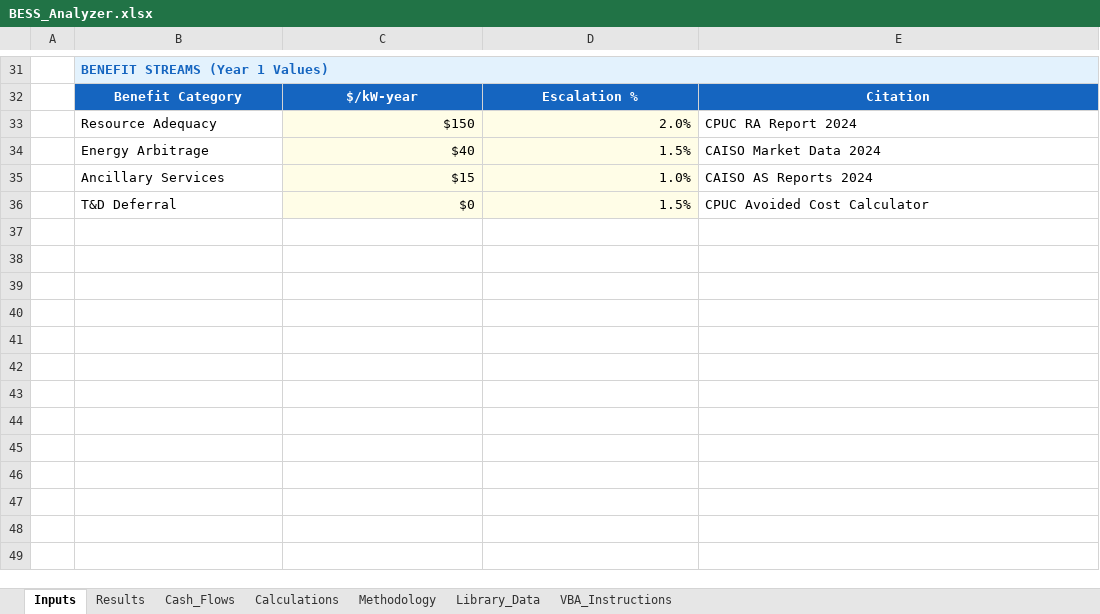
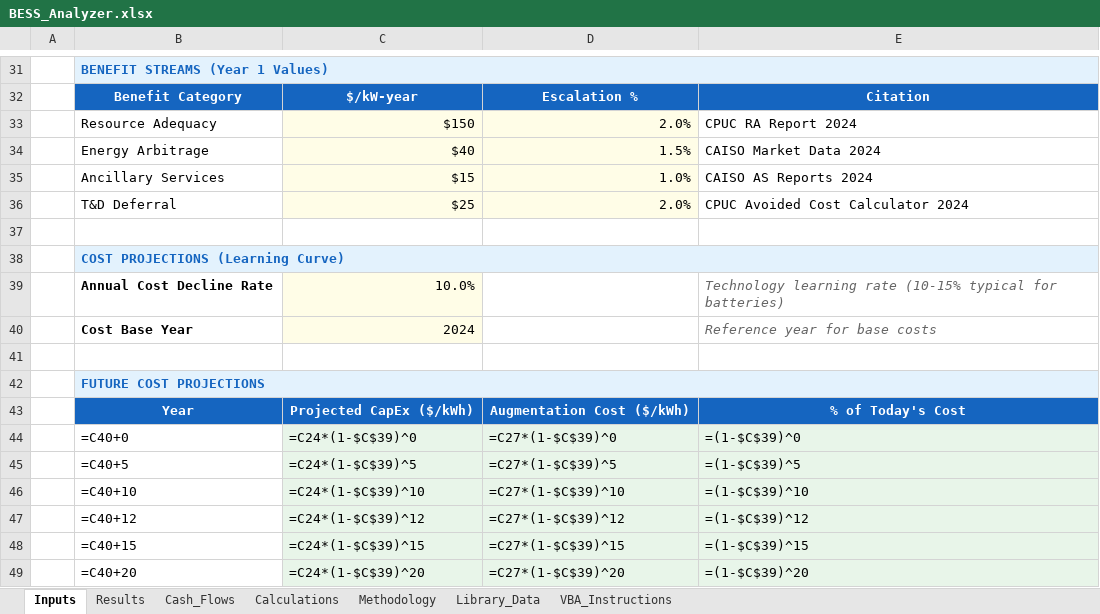
Before and after one commit to ajpmeche-ux/BESS, an Excel workbook: bess_analyzer/BESS_Analyzer.xlsx, sheet Inputs, drawn as a sheet; only a part is shown, gaps mark what is left out; values as stored, in another font and other column widths than the file's, no borders; formulas without a stored value are shown as written; the diff names each change by its address in the sheet, - before the commit and + after, or states it on an @@ line.

```diff
--- a/bess_analyzer/BESS_Analyzer.xlsx (sheet Inputs)
+++ b/bess_analyzer/BESS_Analyzer.xlsx (sheet Inputs)
-C36: $0
+C36: $25
-D36: 1.5%
+D36: 2.0%
-E36: CPUC Avoided Cost Calculator
+E36: CPUC Avoided Cost Calculator 2024
+row 37: (empty)
+row 38:  | COST PROJECTIONS (Learning Curve)
+row 39:  | Annual Cost Decline Rate | 10.0% |  | Technology learning rate (10-15% typical for batteries)
+row 40:  | Cost Base Year | 2024 |  | Reference year for base costs
+row 41: (empty)
+row 42:  | FUTURE COST PROJECTIONS
+row 43:  | Year | Projected CapEx ($/kWh) | Augmentation Cost ($/kWh) | % of Today's Cost
+row 44:  | =C40+0 | =C24*(1-$C$39)^0 | =C27*(1-$C$39)^0 | =(1-$C$39)^0
+row 45:  | =C40+5 | =C24*(1-$C$39)^5 | =C27*(1-$C$39)^5 | =(1-$C$39)^5
+row 46:  | =C40+10 | =C24*(1-$C$39)^10 | =C27*(1-$C$39)^10 | =(1-$C$39)^10
+row 47:  | =C40+12 | =C24*(1-$C$39)^12 | =C27*(1-$C$39)^12 | =(1-$C$39)^12
+row 48:  | =C40+15 | =C24*(1-$C$39)^15 | =C27*(1-$C$39)^15 | =(1-$C$39)^15
+row 49:  | =C40+20 | =C24*(1-$C$39)^20 | =C27*(1-$C$39)^20 | =(1-$C$39)^20
```
Also changed, not shown: sheet VBA_Instructions, sheet Library_Data, sheet Methodology, sheet Cash_Flows, 8 other files.
